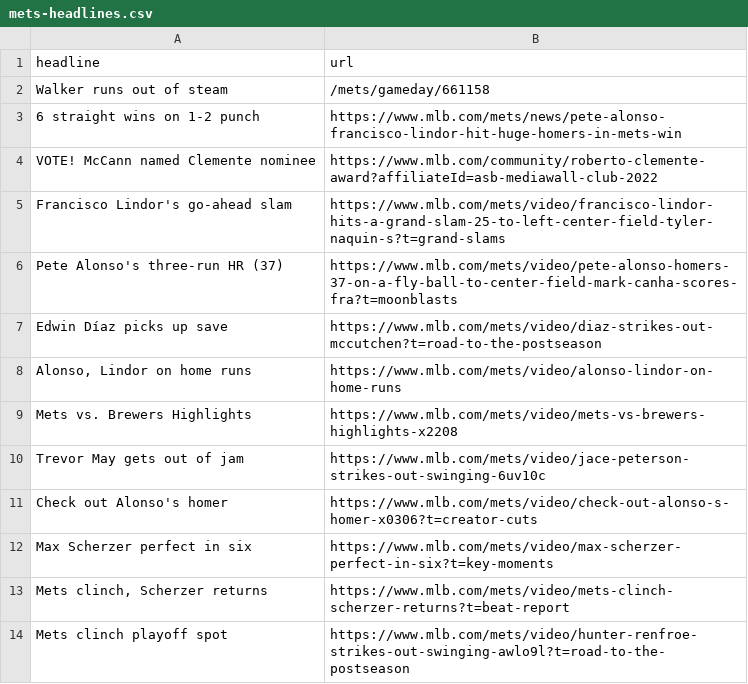
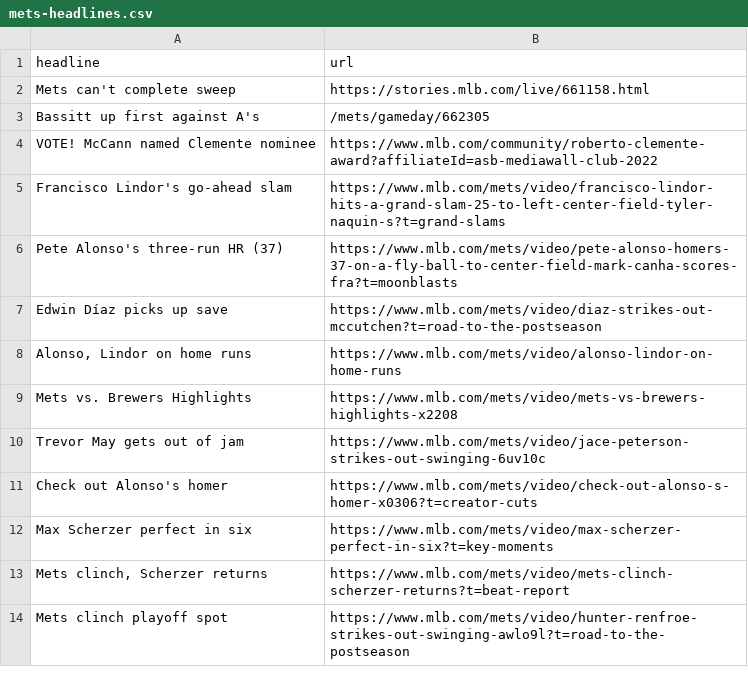
Before and after one commit to atd124/autoscraper-history-main, a CSV file: mets-headlines.csv, drawn as a sheet; removed rows and columns are numbered as before the commit, all else as after; the diff names each change by its address in the sheet, - before the commit and + after, or states it on an @@ line.

```diff
--- a/mets-headlines.csv
+++ b/mets-headlines.csv
-row 2: Walker runs out of steam | /mets/gameday/661158
-row 3: 6 straight wins on 1-2 punch | https://www.mlb.com/mets/news/pete-alonso-francisco-lindor-hit-huge-homers-in-mets-win
+row 2: Mets can't complete sweep | https://stories.mlb.com/live/661158.html
+row 3: Bassitt up first against A's | /mets/gameday/662305
```
